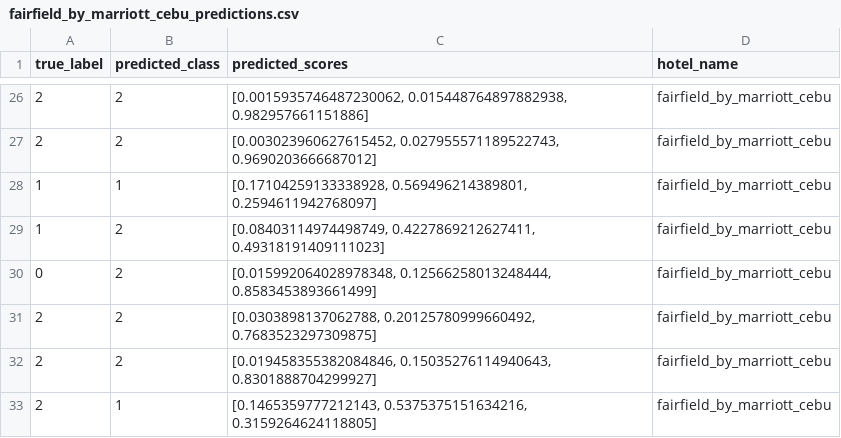
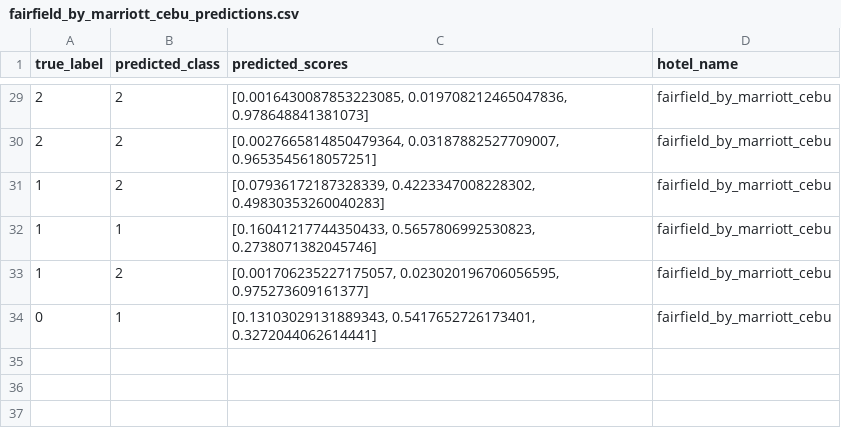
Before and after one commit to sanashii/pointview, a CSV file: sentiment analysis/predictions_by_hotel/fairfield_by_marriott_cebu_predictions.csv, drawn as a sheet; only a part is shown, gaps mark what is left out; the diff covers the shown part only.

```diff
--- a/sentiment analysis/predictions_by_hotel/fairfield_by_marriott_cebu_predictions.csv
+++ b/sentiment analysis/predictions_by_hotel/fairfield_by_marriott_cebu_predictions.csv
@@ -26,8 +29,6 @@ true_label,predicted_class,predicted_scores,hotel_name
-2,2,"[0.0015935746487230062, 0.015448764897882938, 0.982957661151886]",fairfield_by_marriott_cebu
-2,2,"[0.003023960627615452, 0.027955571189522743, 0.9690203666687012]",fairfield_by_marriott_cebu
-1,1,"[0.17104259133338928, 0.569496214389801, 0.2594611942768097]",fairfield_by_marriott_cebu
-1,2,"[0.08403114974498749, 0.4227869212627411, 0.49318191409111023]",fairfield_by_marriott_cebu
-0,2,"[0.015992064028978348, 0.12566258013248444, 0.8583453893661499]",fairfield_by_marriott_cebu
-2,2,"[0.0303898137062788, 0.20125780999660492, 0.7683523297309875]",fairfield_by_marriott_cebu
-2,2,"[0.019458355382084846, 0.15035276114940643, 0.8301888704299927]",fairfield_by_marriott_cebu
-2,1,"[0.1465359777212143, 0.5375375151634216, 0.3159264624118805]",fairfield_by_marriott_cebu
+2,2,"[0.0016430087853223085, 0.019708212465047836, 0.978648841381073]",fairfield_by_marriott_cebu
+2,2,"[0.0027665814850479364, 0.03187882527709007, 0.9653545618057251]",fairfield_by_marriott_cebu
+1,2,"[0.07936172187328339, 0.4223347008228302, 0.49830353260040283]",fairfield_by_marriott_cebu
+1,1,"[0.16041217744350433, 0.5657806992530823, 0.2738071382045746]",fairfield_by_marriott_cebu
+1,2,"[0.001706235227175057, 0.023020196706056595, 0.975273609161377]",fairfield_by_marriott_cebu
+0,1,"[0.13103029131889343, 0.5417652726173401, 0.3272044062614441]",fairfield_by_marriott_cebu
```
Also changed, not shown: 4 added rows, 1 removed row and 26 edited cells elsewhere in this file, sentiment analysis/predictions_by_hotel/bai_hotel_predictions.csv, sentiment analysis/predictions_by_hotel/dusit_thani_mactan_predictions.csv, 5 other files.
